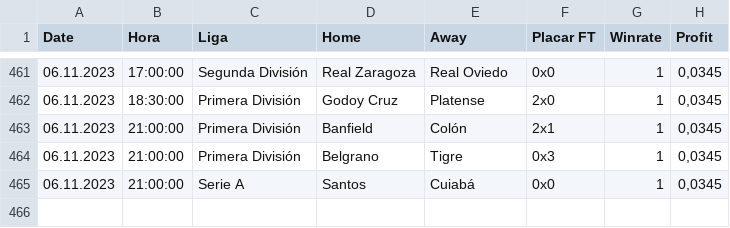
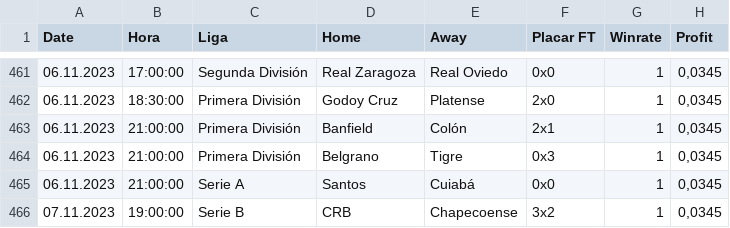
Before and after one commit to scooby75/bdfootball, a CSV file: tips_lay_goleada_visitante_geral.csv, drawn as a sheet; only a part is shown, gaps mark what is left out.

```diff
--- a/tips_lay_goleada_visitante_geral.csv
+++ b/tips_lay_goleada_visitante_geral.csv
@@ -465 +465,2 @@ Date,Hora,Liga,Home,Away,Placar FT,Winrate,Profit
 06.11.2023,21:00:00,Serie A,Santos,Cuiabá,0x0,1,"0,0345"
+07.11.2023,19:00:00,Serie B,CRB,Chapecoense,3x2,1,"0,0345"
```
Also changed, not shown: Jogos_do_Dia_FS.csv, lay_02_ft_geral.csv, 4 other files.
